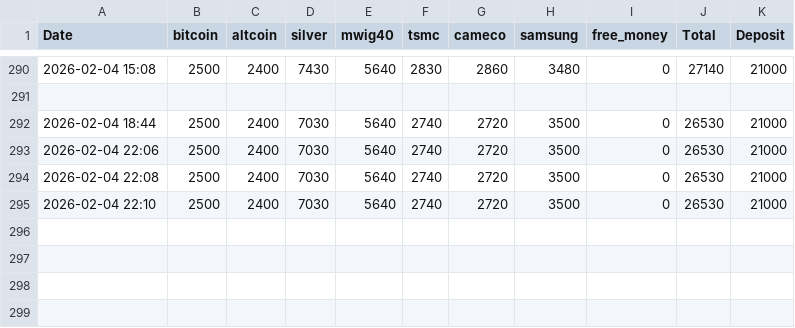
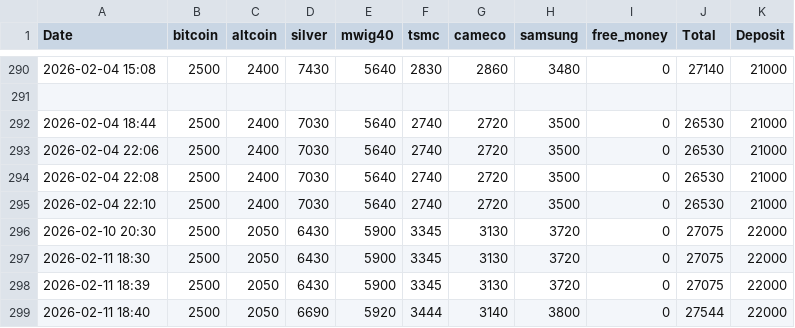
Before and after one commit to XerOssa/KML_converter, a CSV file: balance_data.csv, drawn as a sheet; only a part is shown, gaps mark what is left out; the diff names each change by its address in the sheet, - before the commit and + after, or states it on an @@ line.

```diff
--- a/balance_data.csv
+++ b/balance_data.csv
+row 296: 2026-02-10 20:30 | 2500 | 2050 | 6430 | 5900 | 3345 | 3130 | 3720 | 0 | 27075 | 22000
+row 297: 2026-02-11 18:30 | 2500 | 2050 | 6430 | 5900 | 3345 | 3130 | 3720 | 0 | 27075 | 22000
+row 298: 2026-02-11 18:39 | 2500 | 2050 | 6430 | 5900 | 3345 | 3130 | 3720 | 0 | 27075 | 22000
+row 299: 2026-02-11 18:40 | 2500 | 2050 | 6690 | 5920 | 3444 | 3140 | 3800 | 0 | 27544 | 22000
```
Also changed, not shown: 12 other files.
